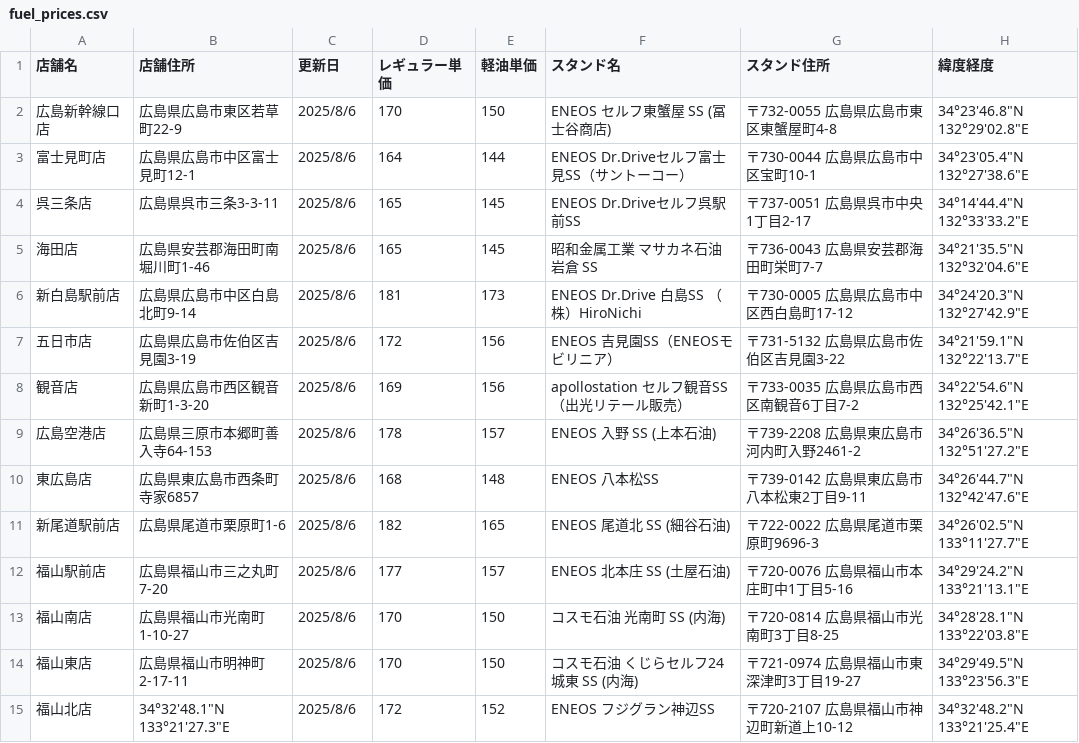
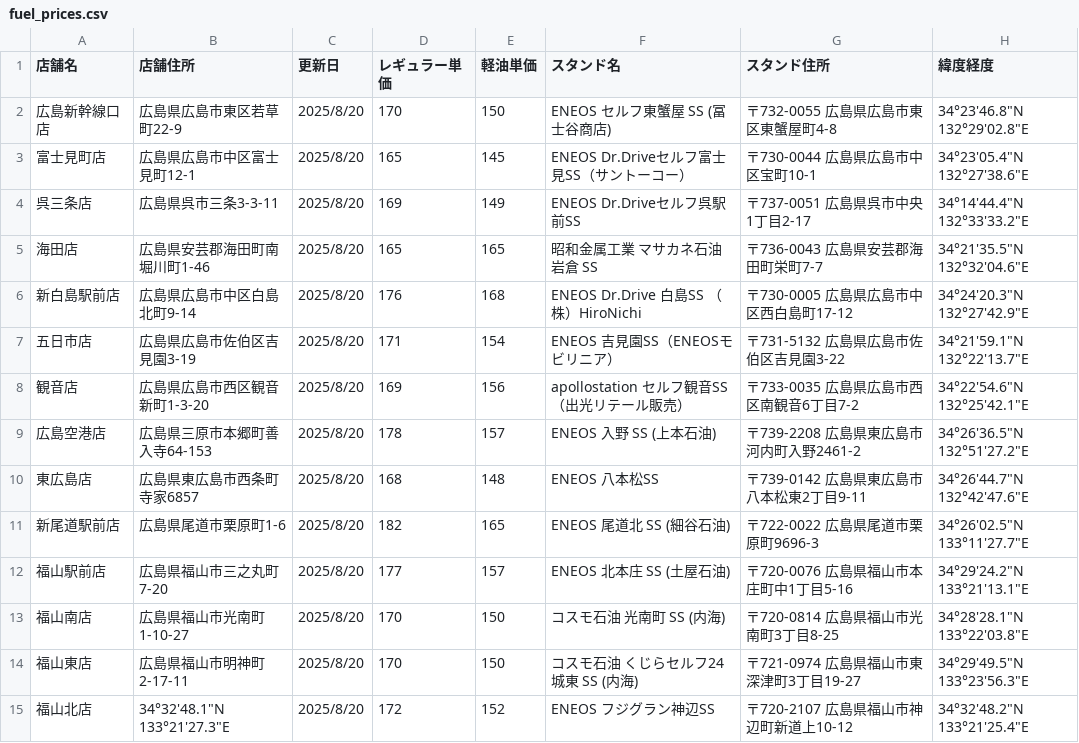
Before and after one commit to shintaro2501/fuel_price_board, a CSV file: fuel_prices.csv, drawn as a sheet.

Commit message:
Add files via upload

```diff
--- a/fuel_prices.csv
+++ b/fuel_prices.csv
@@ -1,15 +1,15 @@
 店舗名,店舗住所,更新日,レギュラー単価,軽油単価,スタンド名,スタンド住所,緯度経度
-広島新幹線口店,広島県広島市東区若草町22-9,2025/8/6,170,150,ENEOS セルフ東蟹屋 SS (冨士谷商店),〒732-0055 広島県広島市東区東蟹屋町4-8,34°23'46.8"N 132°29'02.8"E
-富士見町店,広島県広島市中区富士見町12-1,2025/8/6,164,144,ENEOS Dr.Driveセルフ富士見SS（サントーコー）,〒730-0044 広島県広島市中区宝町10-1,34°23'05.4"N 132°27'38.6"E
-呉三条店,広島県呉市三条3-3-11,2025/8/6,165,145,ENEOS Dr.Driveセルフ呉駅前SS,〒737-0051 広島県呉市中央1丁目2-17,34°14'44.4"N 132°33'33.2"E
-海田店,広島県安芸郡海田町南堀川町1-46,2025/8/6,165,145,昭和金属工業 マサカネ石油岩倉 SS,〒736-0043 広島県安芸郡海田町栄町7-7,34°21'35.5"N 132°32'04.6"E
-新白島駅前店,広島県広島市中区白島北町9-14,2025/8/6,181,173,ENEOS Dr.Drive 白島SS （株）HiroNichi,〒730-0005 広島県広島市中区西白島町17-12,34°24'20.3"N 132°27'42.9"E
-五日市店,広島県広島市佐伯区吉見園3-19,2025/8/6,172,156,ENEOS 吉見園SS（ENEOSモビリニア）,〒731-5132 広島県広島市佐伯区吉見園3-22,34°21'59.1"N 132°22'13.7"E
-観音店,広島県広島市西区観音新町1-3-20,2025/8/6,169,156,apollostation セルフ観音SS（出光リテール販売）,〒733-0035 広島県広島市西区南観音6丁目7-2,34°22'54.6"N 132°25'42.1"E
-広島空港店,広島県三原市本郷町善入寺64-153,2025/8/6,178,157,ENEOS 入野 SS (上本石油),〒739-2208 広島県東広島市河内町入野2461-2,34°26'36.5"N 132°51'27.2"E
-東広島店,広島県東広島市西条町寺家6857,2025/8/6,168,148,ENEOS 八本松SS,〒739-0142 広島県東広島市八本松東2丁目9-11,34°26'44.7"N 132°42'47.6"E
-新尾道駅前店,広島県尾道市栗原町1-6,2025/8/6,182,165,ENEOS 尾道北 SS (細谷石油),〒722-0022 広島県尾道市栗原町9696-3,34°26'02.5"N 133°11'27.7"E
-福山駅前店,広島県福山市三之丸町7-20,2025/8/6,177,157,ENEOS 北本庄 SS (土屋石油),〒720-0076 広島県福山市本庄町中1丁目5-16,34°29'24.2"N 133°21'13.1"E
-福山南店,広島県福山市光南町1-10-27,2025/8/6,170,150,コスモ石油 光南町 SS (内海),〒720-0814 広島県福山市光南町3丁目8-25,34°28'28.1"N 133°22'03.8"E
-福山東店,広島県福山市明神町2-17-11,2025/8/6,170,150,コスモ石油 くじらセルフ24城東 SS (内海),〒721-0974 広島県福山市東深津町3丁目19-27,34°29'49.5"N 133°23'56.3"E
-福山北店,34°32'48.1"N 133°21'27.3"E,2025/8/6,172,152,ENEOS フジグラン神辺SS,〒720-2107 広島県福山市神辺町新道上10-12,34°32'48.2"N 133°21'25.4"E
+広島新幹線口店,広島県広島市東区若草町22-9,2025/8/20,170,150,ENEOS セルフ東蟹屋 SS (冨士谷商店),〒732-0055 広島県広島市東区東蟹屋町4-8,34°23'46.8"N 132°29'02.8"E
+富士見町店,広島県広島市中区富士見町12-1,2025/8/20,165,145,ENEOS Dr.Driveセルフ富士見SS（サントーコー）,〒730-0044 広島県広島市中区宝町10-1,34°23'05.4"N 132°27'38.6"E
+呉三条店,広島県呉市三条3-3-11,2025/8/20,169,149,ENEOS Dr.Driveセルフ呉駅前SS,〒737-0051 広島県呉市中央1丁目2-17,34°14'44.4"N 132°33'33.2"E
+海田店,広島県安芸郡海田町南堀川町1-46,2025/8/20,165,165,昭和金属工業 マサカネ石油岩倉 SS,〒736-0043 広島県安芸郡海田町栄町7-7,34°21'35.5"N 132°32'04.6"E
+新白島駅前店,広島県広島市中区白島北町9-14,2025/8/20,176,168,ENEOS Dr.Drive 白島SS （株）HiroNichi,〒730-0005 広島県広島市中区西白島町17-12,34°24'20.3"N 132°27'42.9"E
+五日市店,広島県広島市佐伯区吉見園3-19,2025/8/20,171,154,ENEOS 吉見園SS（ENEOSモビリニア）,〒731-5132 広島県広島市佐伯区吉見園3-22,34°21'59.1"N 132°22'13.7"E
+観音店,広島県広島市西区観音新町1-3-20,2025/8/20,169,156,apollostation セルフ観音SS（出光リテール販売）,〒733-0035 広島県広島市西区南観音6丁目7-2,34°22'54.6"N 132°25'42.1"E
+広島空港店,広島県三原市本郷町善入寺64-153,2025/8/20,178,157,ENEOS 入野 SS (上本石油),〒739-2208 広島県東広島市河内町入野2461-2,34°26'36.5"N 132°51'27.2"E
+東広島店,広島県東広島市西条町寺家6857,2025/8/20,168,148,ENEOS 八本松SS,〒739-0142 広島県東広島市八本松東2丁目9-11,34°26'44.7"N 132°42'47.6"E
+新尾道駅前店,広島県尾道市栗原町1-6,2025/8/20,182,165,ENEOS 尾道北 SS (細谷石油),〒722-0022 広島県尾道市栗原町9696-3,34°26'02.5"N 133°11'27.7"E
+福山駅前店,広島県福山市三之丸町7-20,2025/8/20,177,157,ENEOS 北本庄 SS (土屋石油),〒720-0076 広島県福山市本庄町中1丁目5-16,34°29'24.2"N 133°21'13.1"E
+福山南店,広島県福山市光南町1-10-27,2025/8/20,170,150,コスモ石油 光南町 SS (内海),〒720-0814 広島県福山市光南町3丁目8-25,34°28'28.1"N 133°22'03.8"E
+福山東店,広島県福山市明神町2-17-11,2025/8/20,170,150,コスモ石油 くじらセルフ24城東 SS (内海),〒721-0974 広島県福山市東深津町3丁目19-27,34°29'49.5"N 133°23'56.3"E
+福山北店,34°32'48.1"N 133°21'27.3"E,2025/8/20,172,152,ENEOS フジグラン神辺SS,〒720-2107 広島県福山市神辺町新道上10-12,34°32'48.2"N 133°21'25.4"E
```
